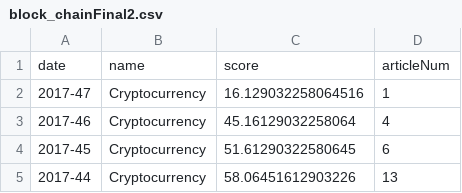
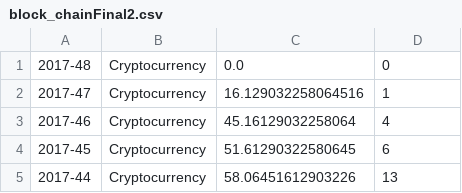
Before and after one commit to edwinzhng/trendcast, a CSV file: backend/data/websites/Edited/block_chainFinal2.csv, drawn as a sheet; only a part is shown; removed rows and columns are numbered as before the commit, all else as after; the diff names each change by its address in the sheet, - before the commit and + after, or states it on an @@ line.

```diff
--- a/backend/data/websites/Edited/block_chainFinal2.csv
+++ b/backend/data/websites/Edited/block_chainFinal2.csv
-row 1: date | name | score | articleNum
+row 1: 2017-48 | Cryptocurrency | 0.0 | 0
```
Also changed, not shown: 14 other files.
